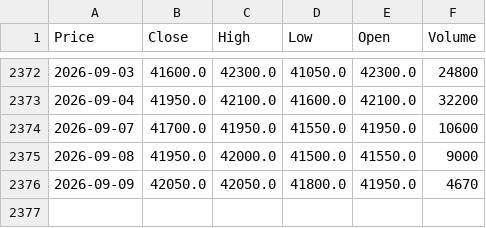
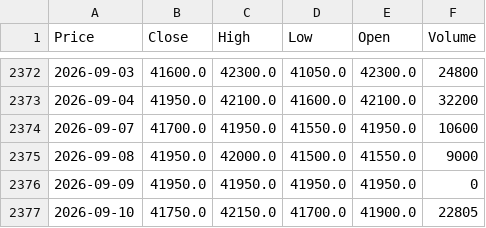
Before and after one commit to vuduc020600-bot/GitHub, a CSV file: data/BWE.csv, drawn as a sheet; only a part is shown, gaps mark what is left out; the diff names each change by its address in the sheet, - before the commit and + after, or states it on an @@ line.

```diff
--- a/data/BWE.csv
+++ b/data/BWE.csv
-B2376 (Close): 42050.0
+B2376 (Close): 41950.0
-C2376 (High): 42050.0
+C2376 (High): 41950.0
-D2376 (Low): 41800.0
+D2376 (Low): 41950.0
-F2376 (Volume): 4670
+F2376 (Volume): 0
+row 2377: 2026-09-10 | 41750.0 | 42150.0 | 41700.0 | 41900.0 | 22805
```
Also changed, not shown: data/PAN.csv, data/PVT.csv, 52 other files.
